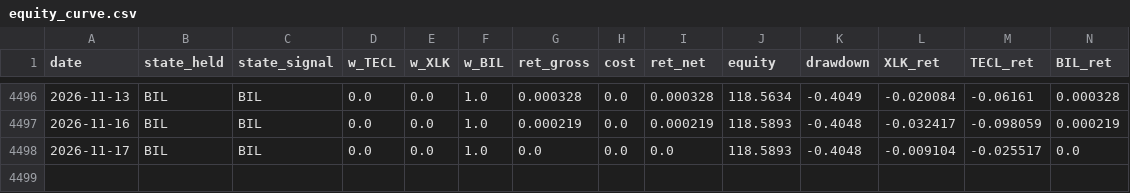
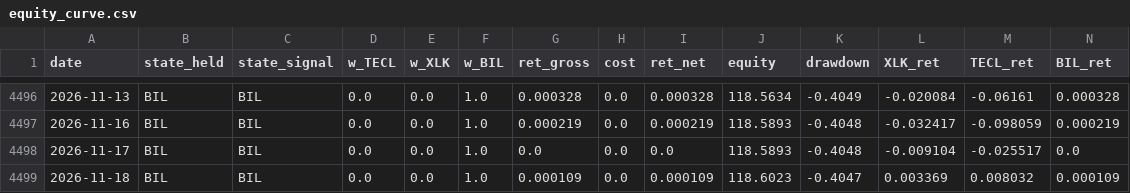
Before and after one commit to dampiermike/TECL_XLK_BIL_timing, a CSV file: results/equity_curve.csv, drawn as a sheet; only a part is shown, gaps mark what is left out; the diff names each change by its address in the sheet, - before the commit and + after, or states it on an @@ line.

Commit message:
Daily data update — 2026-11-18

```diff
--- a/results/equity_curve.csv
+++ b/results/equity_curve.csv
+row 4499: 2026-11-18 | BIL | BIL | 0.0 | 0.0 | 1.0 | 0.000109 | 0.0 | 0.000109 | 118.6023 | -0.4047 | 0.003369 | 0.008032 | 0.000109
```
Also changed, not shown: results/trades.csv, 11 other files.
